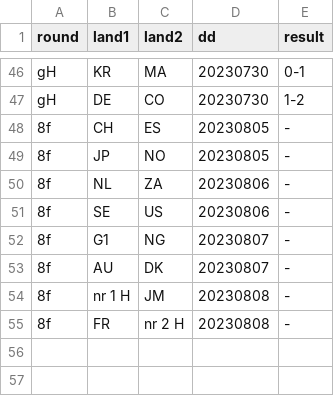
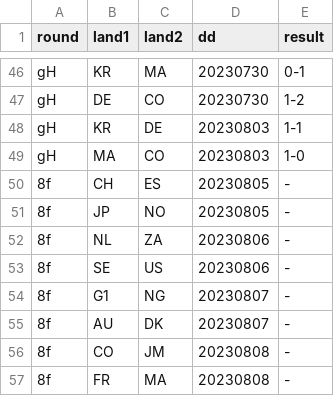
Before and after one commit to epsig/shob, a CSV file: data/sport/ekwk/wkD2023.csv, drawn as a sheet; only a part is shown, gaps mark what is left out.

```diff
--- a/data/sport/ekwk/wkD2023.csv
+++ b/data/sport/ekwk/wkD2023.csv
@@ -47,2 +47,4 @@ gH,KR,MA,20230730,0-1
 gH,DE,CO,20230730,1-2
+gH,KR,DE,20230803,1-1
+gH,MA,CO,20230803,1-0
 8f,CH,ES,20230805,-
@@ -53,3 +55,3 @@ gH,DE,CO,20230730,1-2
 8f,AU,DK,20230807,-
-8f,nr 1 H,JM,20230808,-
-8f,FR,nr 2 H,20230808,-
+8f,CO,JM,20230808,-
+8f,FR,MA,20230808,-
```
Also changed, not shown: data/sport/ekwk/ekwk_remarks.csv, 1 other file.
